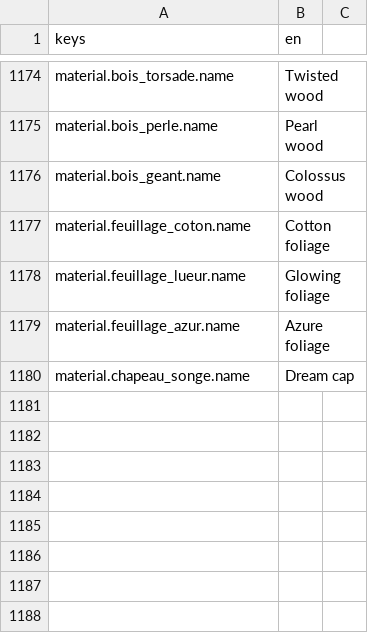
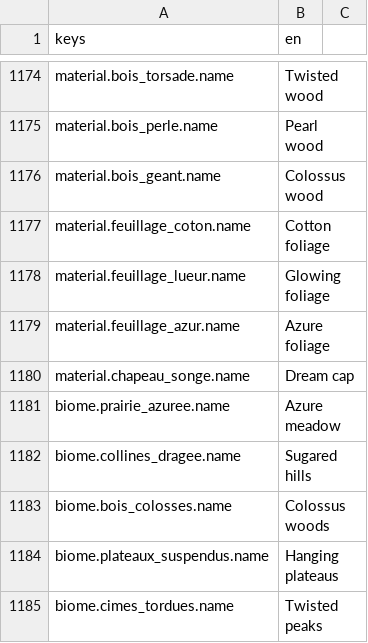
Before and after one commit to devmarcpro/voxen, a CSV file: locale/en.csv, drawn as a sheet; only a part is shown, gaps mark what is left out; the diff names each change by its address in the sheet, - before the commit and + after, or states it on an @@ line.

```diff
--- a/locale/en.csv
+++ b/locale/en.csv
+row 1181: biome.prairie_azuree.name | Azure meadow
+row 1182: biome.collines_dragee.name | Sugared hills
+row 1183: biome.bois_colosses.name | Colossus woods
+row 1184: biome.plateaux_suspendus.name | Hanging plateaus
+row 1185: biome.cimes_tordues.name | Twisted peaks
```
Also changed, not shown: locale/fr.csv, locale/ja.csv, 14 other files.
